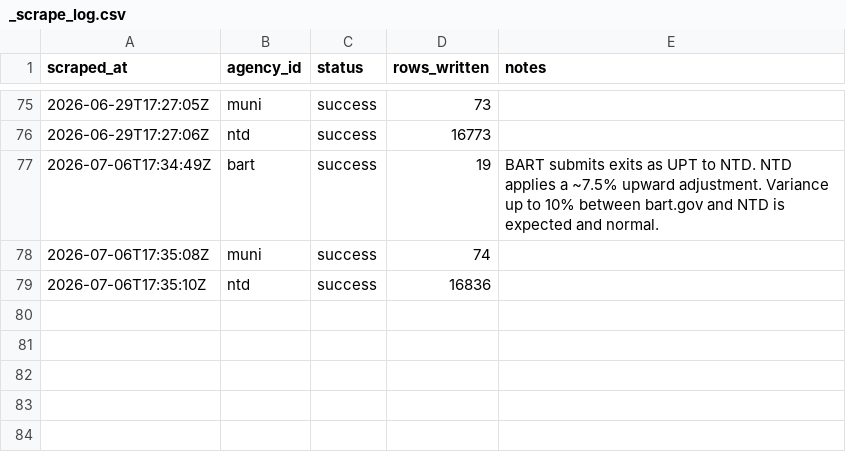
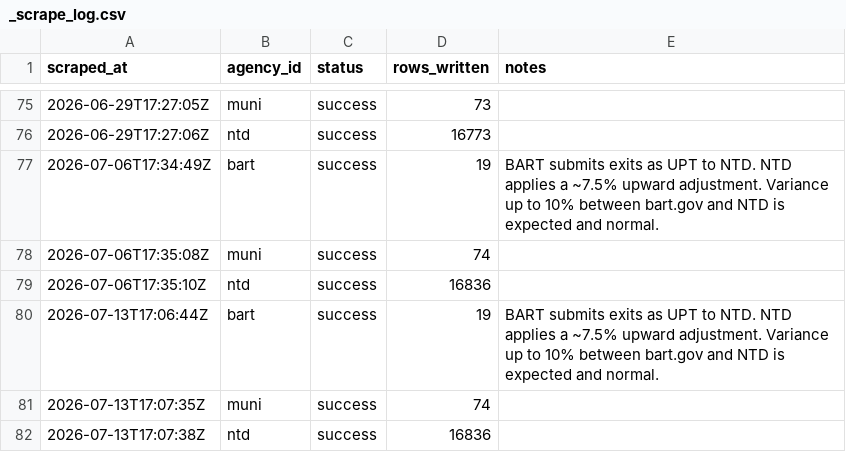
Before and after one commit to alariosjx/bcn-transit-tracker, a CSV file: data/raw/_scrape_log.csv, drawn as a sheet; only a part is shown, gaps mark what is left out; the diff names each change by its address in the sheet, - before the commit and + after, or states it on an @@ line.

```diff
--- a/data/raw/_scrape_log.csv
+++ b/data/raw/_scrape_log.csv
+row 80: 2026-07-13T17:06:44Z | bart | success | 19 | BART submits exits as UPT to NTD. NTD applies a ~7.5% upward adjustment. Variance up to 10% between bart.gov and NTD is expected and normal.
+row 81: 2026-07-13T17:07:35Z | muni | success | 74
+row 82: 2026-07-13T17:07:38Z | ntd | success | 16836
```
Also changed, not shown: data/processed/master_monthly.csv, data/public/ace_monthly.csv, 28 other files.
